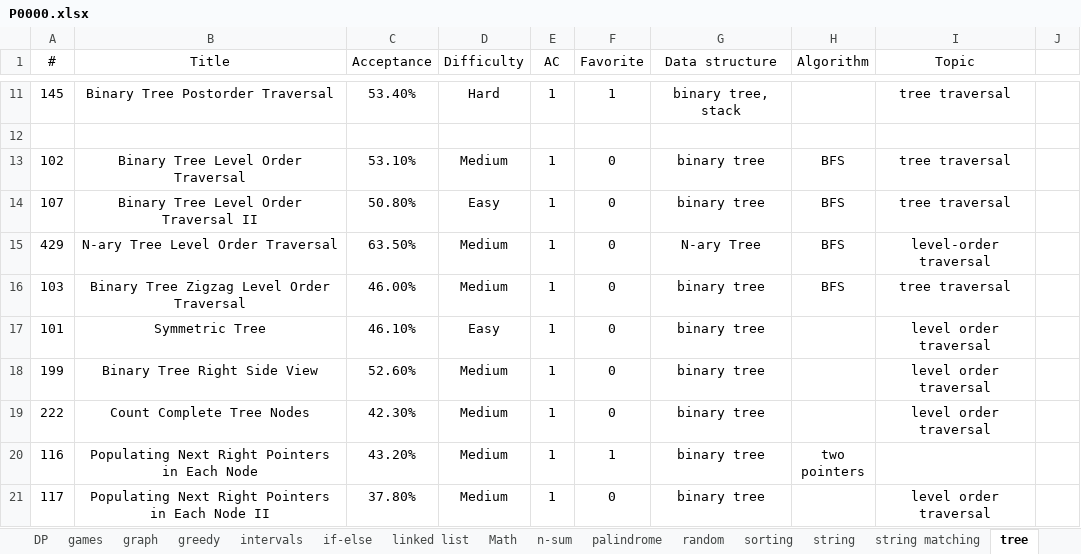
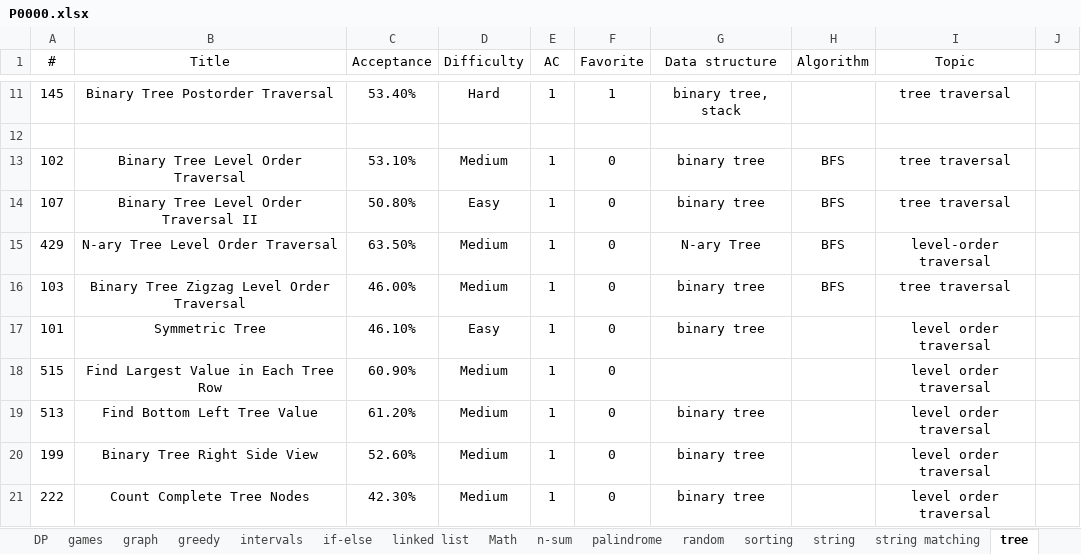
Before and after one commit to westgate458/LeetCode, an Excel workbook: P0000.xlsx, sheet tree, drawn as a sheet; only a part is shown, gaps mark what is left out; the shorter side is filled out with more unchanged rows; values as stored, in another font and other column widths than the file's, no borders; the diff names each change by its address in the sheet, - before the commit and + after, or states it on an @@ line.

```diff
--- a/P0000.xlsx (sheet tree)
+++ b/P0000.xlsx (sheet tree)
+row 18: 515 | Find Largest Value in Each Tree Row | 60.90% | Medium | 1 | 0 |  |  | level order traversal
+row 19: 513 | Find Bottom Left Tree Value | 61.20% | Medium | 1 | 0 | binary tree |  | level order traversal
```
Also changed, not shown: sheet DP, sheet games, sheet random, sheet if-else, 7 other files.
